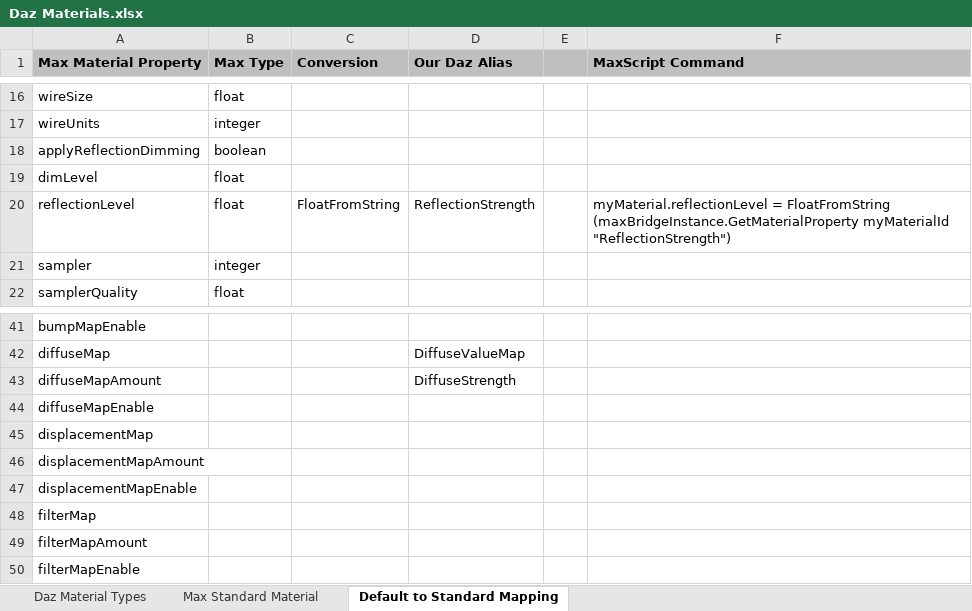
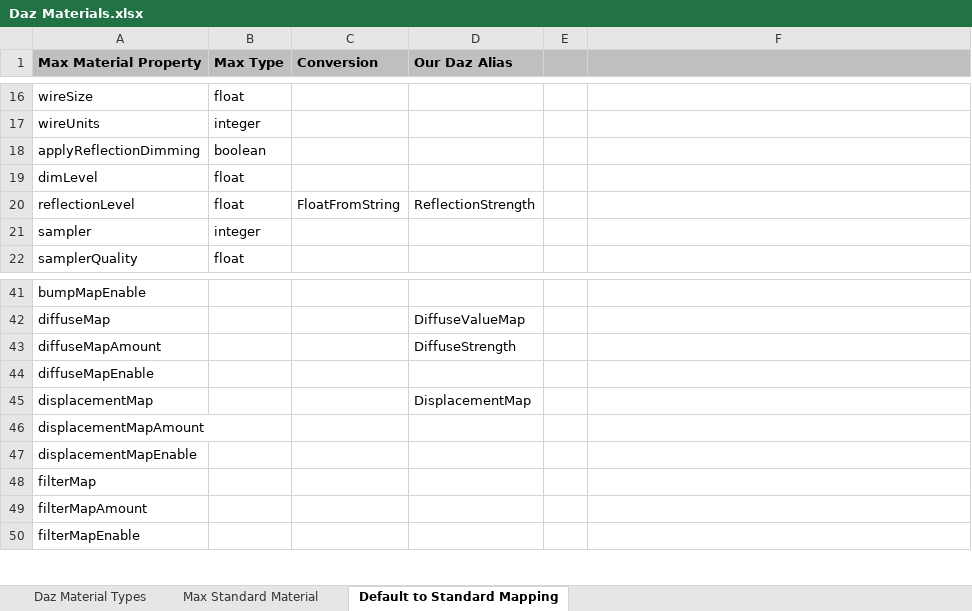
Before and after one commit to sebjf/dazmaxbridge, an Excel workbook: Daz Materials.xlsx, sheet Default to Standard Mapping, drawn as a sheet; only a part is shown, gaps mark what is left out; values as stored, in another font and other column widths than the file's, no borders; the diff covers the shown part only; the diff names each change by its address in the sheet, - before the commit and + after, or states it on an @@ line.

Commit message:
Refactored Types to store vertices as vector<> making initialisation and transfer cleaner Added support for UV maps Removed redundent methods in bridge Added MaxScripts (just copied at the moment)

```diff
--- a/Daz Materials.xlsx (sheet Default to Standard Mapping)
+++ b/Daz Materials.xlsx (sheet Default to Standard Mapping)
-F1: MaxScript Command
+F1: (empty)
-F20: myMaterial.reflectionLevel = FloatFromString (maxBridgeInstance.GetMaterialProperty myMaterialId "ReflectionStrength")
+F20: (empty)
-D45 (Our Daz Alias): (empty)
+D45 (Our Daz Alias): DisplacementMap
```
Also changed, not shown: 10 edited cells elsewhere in this sheet, formulas that keep their value, 14 other files.
